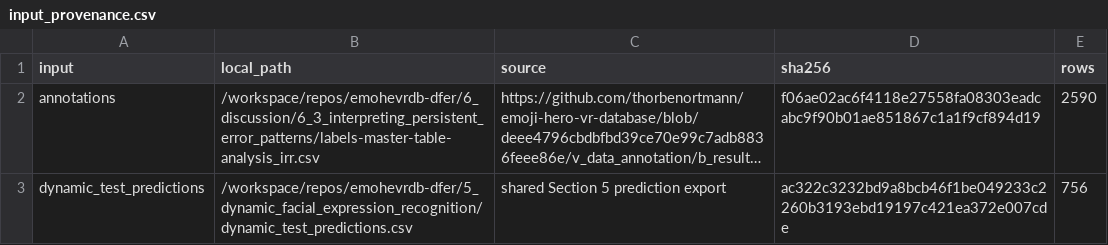
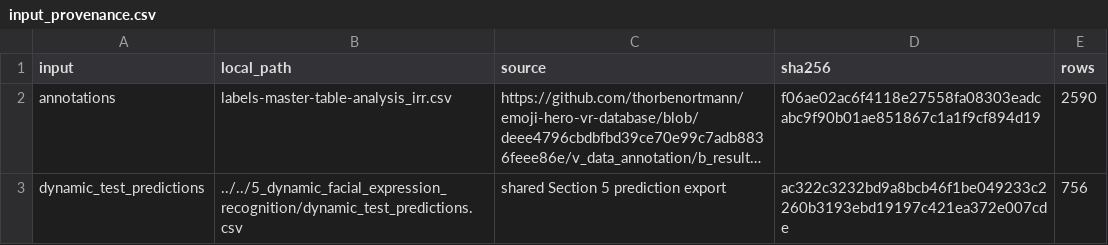
Before and after one commit to thorbenortmann/emohevrdb-dfer, a CSV file: 6_discussion/6_3_interpreting/outputs/label_agreement_and_model_errors/input_provenance.csv, drawn as a sheet; long unchanged cells end in …; the diff names each change by its address in the sheet, - before the commit and + after, or states it on an @@ line.

```diff
--- a/6_discussion/6_3_interpreting/outputs/label_agreement_and_model_errors/input_provenance.csv
+++ b/6_discussion/6_3_interpreting/outputs/label_agreement_and_model_errors/input_provenance.csv
-B2 (local_path): /workspace/repos/emohevrdb-dfer/6_discussion/6_3_interpreting_persistent_error_patterns/labels-master-table-analysis_irr.csv
+B2 (local_path): labels-master-table-analysis_irr.csv
-B3 (local_path): /workspace/repos/emohevrdb-dfer/5_dynamic_facial_expression_recognition/dynamic_test_predictions.csv
+B3 (local_path): ../../5_dynamic_facial_expression_recognition/dynamic_test_predictions.csv
```
Also changed, not shown: 20 other files.
